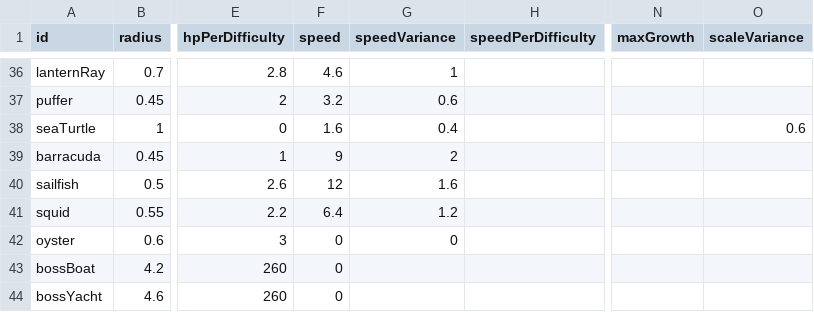
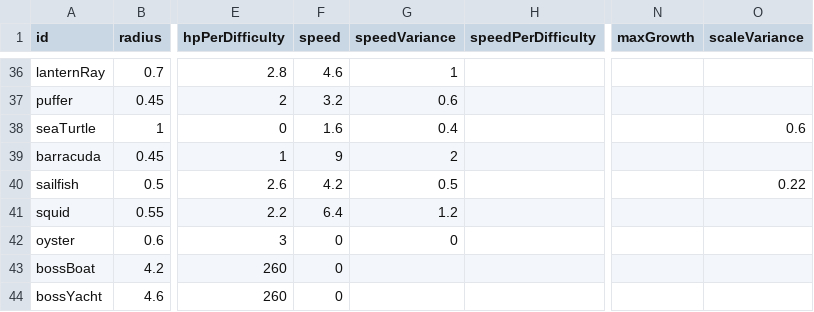
Before and after one commit to ethangoldhammer/seal-survivor, a CSV file: path/src/enemies.csv, drawn as a sheet; only a part is shown, gaps mark what is left out; the diff names each change by its address in the sheet, - before the commit and + after, or states it on an @@ line.

```diff
--- a/path/src/enemies.csv
+++ b/path/src/enemies.csv
-F40 (speed): 12
+F40 (speed): 4.2
-G40 (speedVariance): 1.6
+G40 (speedVariance): 0.5
-O40 (scaleVariance): (empty)
+O40 (scaleVariance): 0.22
```
Also changed, not shown: path/src/assets.csv, 20 other files.
